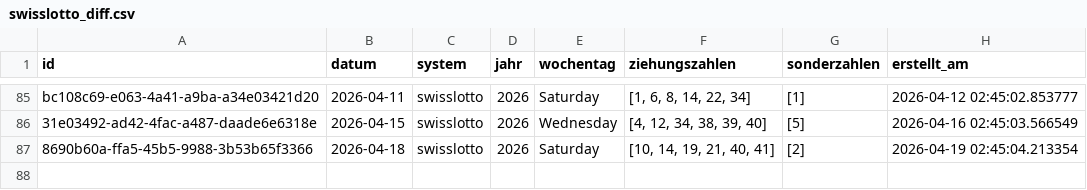
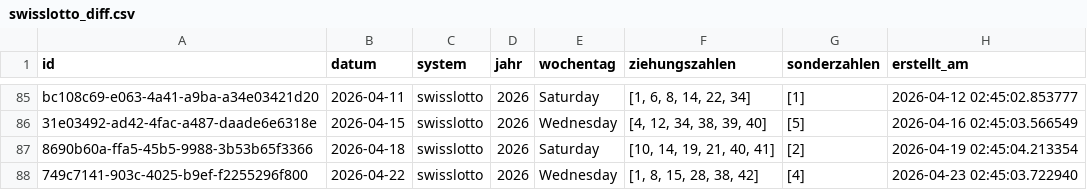
Before and after one commit to braamane/lotto, a CSV file: swisslotto_diff.csv, drawn as a sheet; only a part is shown, gaps mark what is left out; the diff names each change by its address in the sheet, - before the commit and + after, or states it on an @@ line.

Commit message:
📤 Auto-Upload: neue Ziehungen für swisslotto

```diff
--- a/swisslotto_diff.csv
+++ b/swisslotto_diff.csv
+row 88: 749c7141-903c-4025-b9ef-f2255296f800 | 2026-04-22 | swisslotto | 2026 | Wednesday | [1, 8, 15, 28, 38, 42] | [4] | 2026-04-23 02:45:03.722940
```
